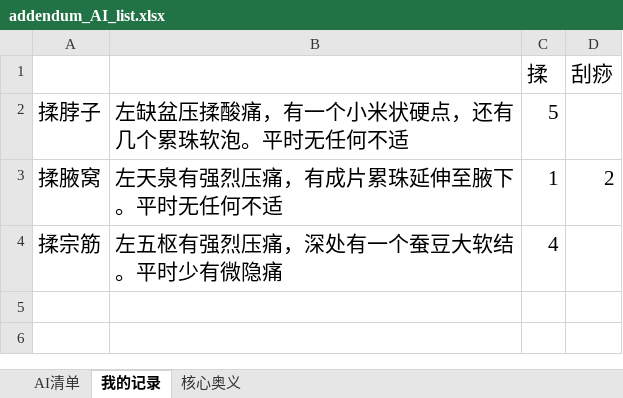
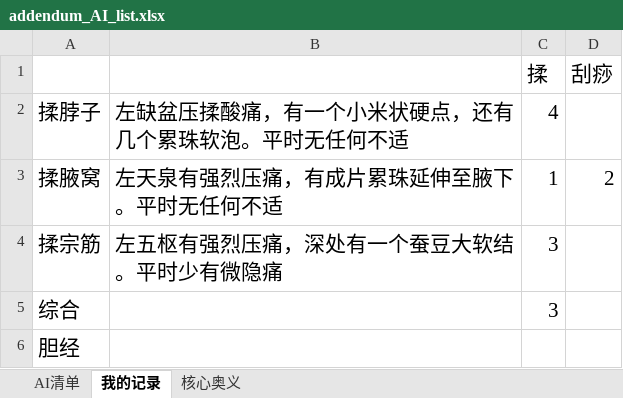
Before and after one commit to judyfreecoding/TCM, an Excel workbook: docs/addendum_AI_list.xlsx, sheet 我的记录, drawn as a sheet; values as stored, in another font and other column widths than the file's, no borders; the diff names each change by its address in the sheet, - before the commit and + after, or states it on an @@ line.

```diff
--- a/docs/addendum_AI_list.xlsx (sheet 我的记录)
+++ b/docs/addendum_AI_list.xlsx (sheet 我的记录)
-C2 (揉): 5
+C2 (揉): 4
-C4 (揉): 4
+C4 (揉): 3
+row 5: 综合 |  | 3
+row 6: 胆经
```
Also changed, not shown: 2 other files.
